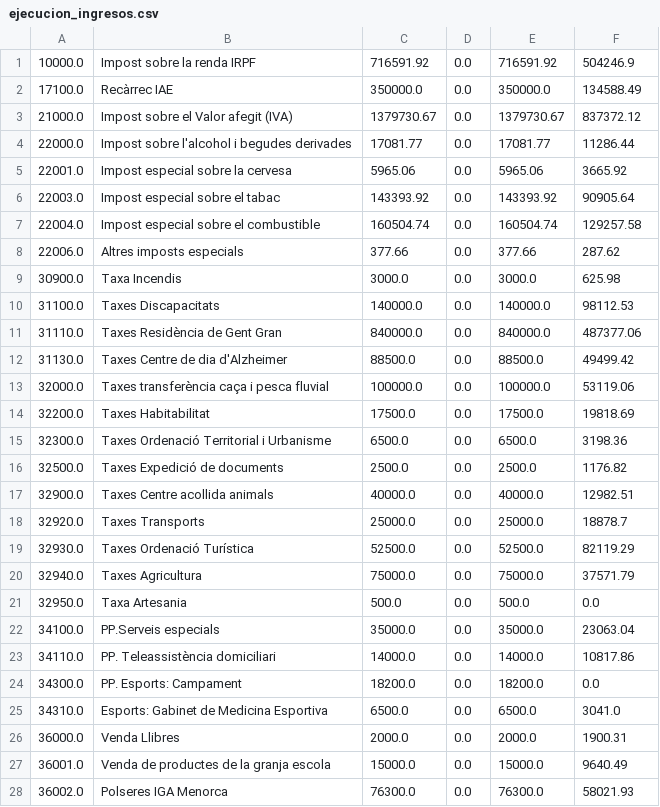
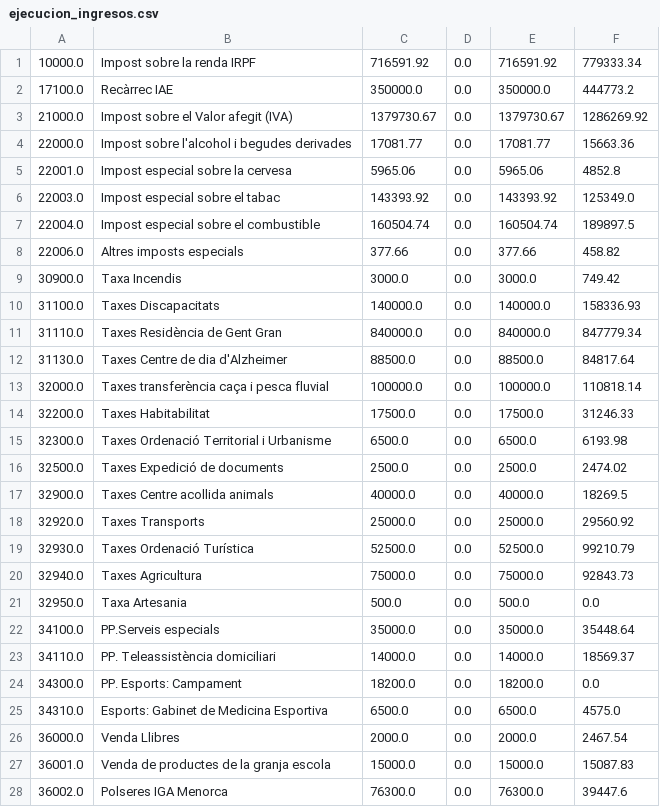
Before and after one commit to civio/presupuesto-menorca, a CSV file: data/ca/municipio/2017/ejecucion_ingresos.csv, drawn as a sheet; only a part is shown; the diff covers the shown part only.

```diff
--- a/data/ca/municipio/2017/ejecucion_ingresos.csv
+++ b/data/ca/municipio/2017/ejecucion_ingresos.csv
@@ -1,28 +1,28 @@
-10000.0,Impost sobre la renda IRPF,716591.92,0.0,716591.92,504246.9
-17100.0,Recàrrec IAE,350000.0,0.0,350000.0,134588.49
-21000.0,Impost sobre el Valor afegit (IVA),1379730.67,0.0,1379730.67,837372.12
-22000.0,Impost sobre l'alcohol i begudes derivades,17081.77,0.0,17081.77,11286.44
-22001.0,Impost especial sobre la cervesa,5965.06,0.0,5965.06,3665.92
-22003.0,Impost especial sobre el tabac,143393.92,0.0,143393.92,90905.64
-22004.0,Impost especial sobre el combustible,160504.74,0.0,160504.74,129257.58
-22006.0,Altres imposts especials,377.66,0.0,377.66,287.62
-30900.0,Taxa Incendis,3000.0,0.0,3000.0,625.98
-31100.0,Taxes Discapacitats,140000.0,0.0,140000.0,98112.53
-31110.0,Taxes Residència de Gent Gran,840000.0,0.0,840000.0,487377.06
-31130.0,Taxes Centre de dia d'Alzheimer,88500.0,0.0,88500.0,49499.42
-32000.0,Taxes transferència caça i pesca fluvial,100000.0,0.0,100000.0,53119.06
-32200.0,Taxes Habitabilitat,17500.0,0.0,17500.0,19818.69
-32300.0,Taxes Ordenació Territorial i Urbanisme,6500.0,0.0,6500.0,3198.36
-32500.0,Taxes Expedició de documents,2500.0,0.0,2500.0,1176.82
-32900.0,Taxes Centre acollida animals,40000.0,0.0,40000.0,12982.51
-32920.0,Taxes Transports,25000.0,0.0,25000.0,18878.7
-32930.0,Taxes Ordenació Turística,52500.0,0.0,52500.0,82119.29
-32940.0,Taxes Agricultura,75000.0,0.0,75000.0,37571.79
+10000.0,Impost sobre la renda IRPF,716591.92,0.0,716591.92,779333.34
+17100.0,Recàrrec IAE,350000.0,0.0,350000.0,444773.2
+21000.0,Impost sobre el Valor afegit (IVA),1379730.67,0.0,1379730.67,1286269.92
+22000.0,Impost sobre l'alcohol i begudes derivades,17081.77,0.0,17081.77,15663.36
+22001.0,Impost especial sobre la cervesa,5965.06,0.0,5965.06,4852.8
+22003.0,Impost especial sobre el tabac,143393.92,0.0,143393.92,125349.0
+22004.0,Impost especial sobre el combustible,160504.74,0.0,160504.74,189897.5
+22006.0,Altres imposts especials,377.66,0.0,377.66,458.82
+30900.0,Taxa Incendis,3000.0,0.0,3000.0,749.42
+31100.0,Taxes Discapacitats,140000.0,0.0,140000.0,158336.93
+31110.0,Taxes Residència de Gent Gran,840000.0,0.0,840000.0,847779.34
+31130.0,Taxes Centre de dia d'Alzheimer,88500.0,0.0,88500.0,84817.64
+32000.0,Taxes transferència caça i pesca fluvial,100000.0,0.0,100000.0,110818.14
+32200.0,Taxes Habitabilitat,17500.0,0.0,17500.0,31246.33
+32300.0,Taxes Ordenació Territorial i Urbanisme,6500.0,0.0,6500.0,6193.98
+32500.0,Taxes Expedició de documents,2500.0,0.0,2500.0,2474.02
+32900.0,Taxes Centre acollida animals,40000.0,0.0,40000.0,18269.5
+32920.0,Taxes Transports,25000.0,0.0,25000.0,29560.92
+32930.0,Taxes Ordenació Turística,52500.0,0.0,52500.0,99210.79
+32940.0,Taxes Agricultura,75000.0,0.0,75000.0,92843.73
 32950.0,Taxa Artesania,500.0,0.0,500.0,0.0
-34100.0,PP.Serveis especials,35000.0,0.0,35000.0,23063.04
-34110.0,PP. Teleassistència domiciliari,14000.0,0.0,14000.0,10817.86
+34100.0,PP.Serveis especials,35000.0,0.0,35000.0,35448.64
+34110.0,PP. Teleassistència domiciliari,14000.0,0.0,14000.0,18569.37
 34300.0,PP. Esports: Campament,18200.0,0.0,18200.0,0.0
-34310.0,Esports: Gabinet de Medicina Esportiva,6500.0,0.0,6500.0,3041.0
-36000.0,Venda Llibres,2000.0,0.0,2000.0,1900.31
-36001.0,Venda de productes de la granja escola,15000.0,0.0,15000.0,9640.49
-36002.0,Polseres IGA Menorca,76300.0,0.0,76300.0,58021.93
+34310.0,Esports: Gabinet de Medicina Esportiva,6500.0,0.0,6500.0,4575.0
+36000.0,Venda Llibres,2000.0,0.0,2000.0,2467.54
+36001.0,Venda de productes de la granja escola,15000.0,0.0,15000.0,15087.83
+36002.0,Polseres IGA Menorca,76300.0,0.0,76300.0,39447.6
```
Also changed, not shown: 9 added rows, 1 removed row and 53 edited cells elsewhere in this file, data/ca/municipio/2017/ejecucion_gastos.csv, data/ca/municipio/2017/gastos.csv, 7 other files.
